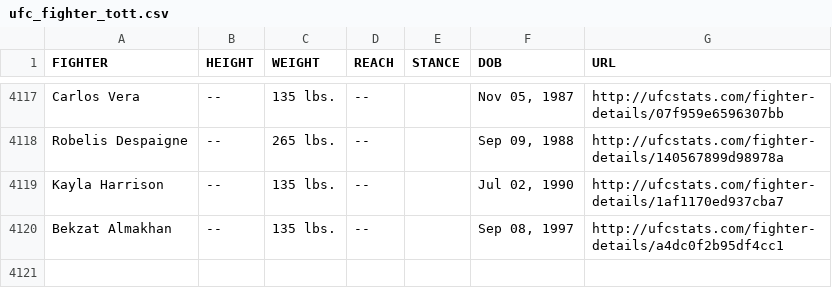
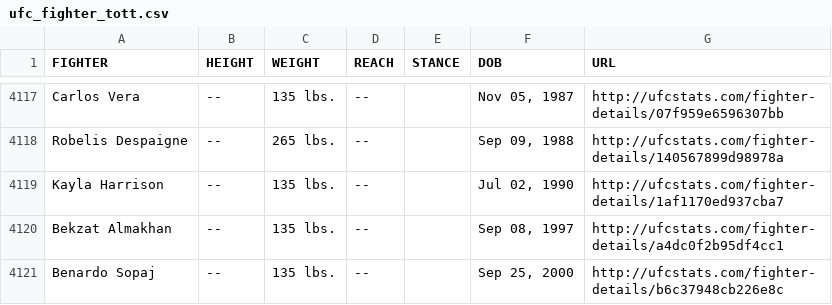
Before and after one commit to rajdesai1/UFC-Stats-Scrap, a CSV file: ufc_fighter_tott.csv, drawn as a sheet; only a part is shown, gaps mark what is left out; the diff names each change by its address in the sheet, - before the commit and + after, or states it on an @@ line.

```diff
--- a/ufc_fighter_tott.csv
+++ b/ufc_fighter_tott.csv
+row 4121: Benardo Sopaj | -- | 135 lbs. | -- |  | Sep 25, 2000 | http://ufcstats.com/fighter-details/b6c37948cb226e8c
```
Also changed, not shown: ufc_fighter_details.csv.
